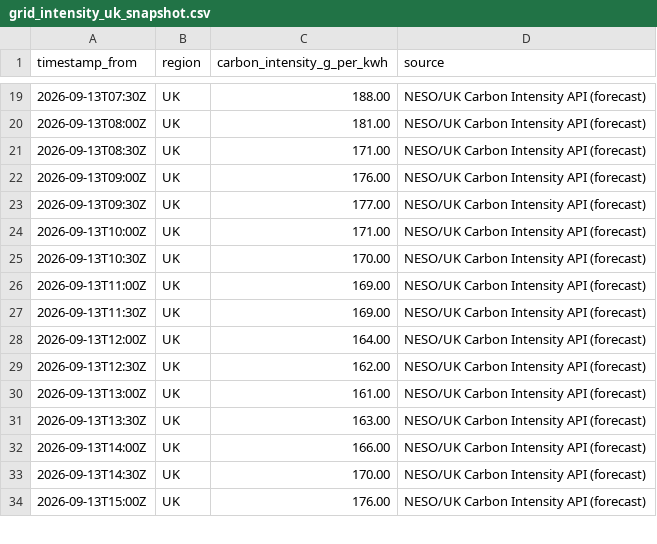
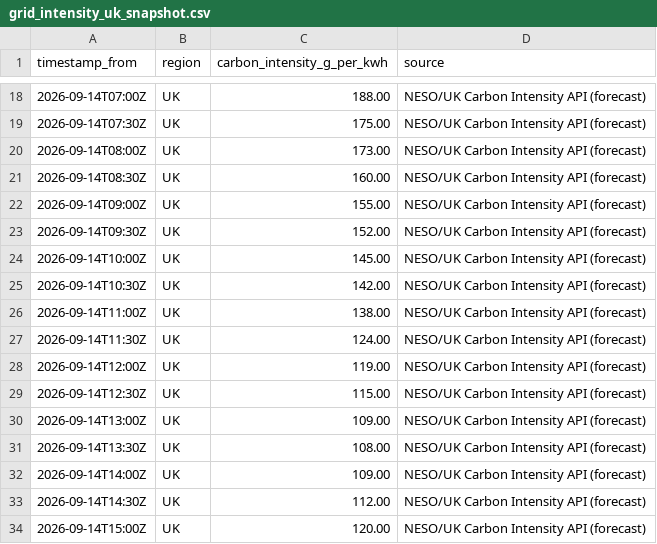
Before and after one commit to vlad12-k/green-ai-sizer-mvp, a CSV file: data/grid_intensity_uk_snapshot.csv, drawn as a sheet; only a part is shown, gaps mark what is left out; the diff covers the shown part only.

Commit message:
data: refresh UK grid intensity snapshot (auto) (#156)
Co-authored-by: github-actions[bot] <github-actions[bot]@users.noreply.github.com>

```diff
--- a/data/grid_intensity_uk_snapshot.csv
+++ b/data/grid_intensity_uk_snapshot.csv
@@ -19,16 +18,17 @@ timestamp_from,region,carbon_intensity_g_per_kwh,source
-2026-09-13T07:30Z,UK,188.00,NESO/UK Carbon Intensity API (forecast)
-2026-09-13T08:00Z,UK,181.00,NESO/UK Carbon Intensity API (forecast)
-2026-09-13T08:30Z,UK,171.00,NESO/UK Carbon Intensity API (forecast)
-2026-09-13T09:00Z,UK,176.00,NESO/UK Carbon Intensity API (forecast)
-2026-09-13T09:30Z,UK,177.00,NESO/UK Carbon Intensity API (forecast)
-2026-09-13T10:00Z,UK,171.00,NESO/UK Carbon Intensity API (forecast)
-2026-09-13T10:30Z,UK,170.00,NESO/UK Carbon Intensity API (forecast)
-2026-09-13T11:00Z,UK,169.00,NESO/UK Carbon Intensity API (forecast)
-2026-09-13T11:30Z,UK,169.00,NESO/UK Carbon Intensity API (forecast)
-2026-09-13T12:00Z,UK,164.00,NESO/UK Carbon Intensity API (forecast)
-2026-09-13T12:30Z,UK,162.00,NESO/UK Carbon Intensity API (forecast)
-2026-09-13T13:00Z,UK,161.00,NESO/UK Carbon Intensity API (forecast)
-2026-09-13T13:30Z,UK,163.00,NESO/UK Carbon Intensity API (forecast)
-2026-09-13T14:00Z,UK,166.00,NESO/UK Carbon Intensity API (forecast)
-2026-09-13T14:30Z,UK,170.00,NESO/UK Carbon Intensity API (forecast)
-2026-09-13T15:00Z,UK,176.00,NESO/UK Carbon Intensity API (forecast)
+2026-09-14T07:00Z,UK,188.00,NESO/UK Carbon Intensity API (forecast)
+2026-09-14T07:30Z,UK,175.00,NESO/UK Carbon Intensity API (forecast)
+2026-09-14T08:00Z,UK,173.00,NESO/UK Carbon Intensity API (forecast)
+2026-09-14T08:30Z,UK,160.00,NESO/UK Carbon Intensity API (forecast)
+2026-09-14T09:00Z,UK,155.00,NESO/UK Carbon Intensity API (forecast)
+2026-09-14T09:30Z,UK,152.00,NESO/UK Carbon Intensity API (forecast)
+2026-09-14T10:00Z,UK,145.00,NESO/UK Carbon Intensity API (forecast)
+2026-09-14T10:30Z,UK,142.00,NESO/UK Carbon Intensity API (forecast)
+2026-09-14T11:00Z,UK,138.00,NESO/UK Carbon Intensity API (forecast)
+2026-09-14T11:30Z,UK,124.00,NESO/UK Carbon Intensity API (forecast)
+2026-09-14T12:00Z,UK,119.00,NESO/UK Carbon Intensity API (forecast)
+2026-09-14T12:30Z,UK,115.00,NESO/UK Carbon Intensity API (forecast)
+2026-09-14T13:00Z,UK,109.00,NESO/UK Carbon Intensity API (forecast)
+2026-09-14T13:30Z,UK,108.00,NESO/UK Carbon Intensity API (forecast)
+2026-09-14T14:00Z,UK,109.00,NESO/UK Carbon Intensity API (forecast)
+2026-09-14T14:30Z,UK,112.00,NESO/UK Carbon Intensity API (forecast)
+2026-09-14T15:00Z,UK,120.00,NESO/UK Carbon Intensity API (forecast)
```
Also changed, not shown: 1 removed row and 62 edited cells elsewhere in this file, 2 other files.
